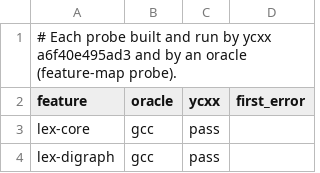
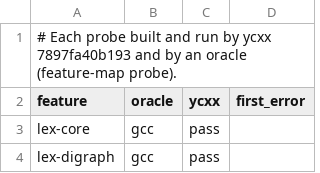
Before and after one commit to yrashk/ycxx, a TSV file: tools/feature-map/probes.tsv, drawn as a sheet; only a part is shown.

```diff
--- a/tools/feature-map/probes.tsv
+++ b/tools/feature-map/probes.tsv
@@ -1,2 +1,2 @@
-# Each probe built and run by ycxx a6f40e495ad3 and by an oracle (feature-map probe).
+# Each probe built and run by ycxx 7897fa40b193 and by an oracle (feature-map probe).
 feature	oracle	ycxx	first_error
```
